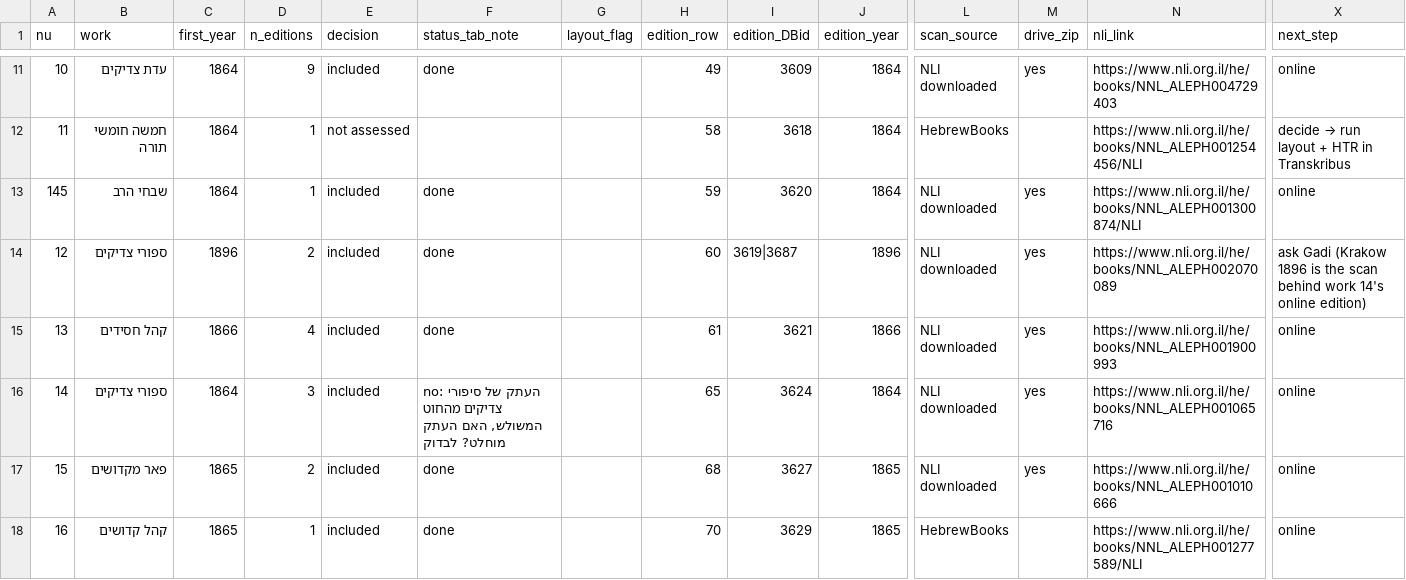
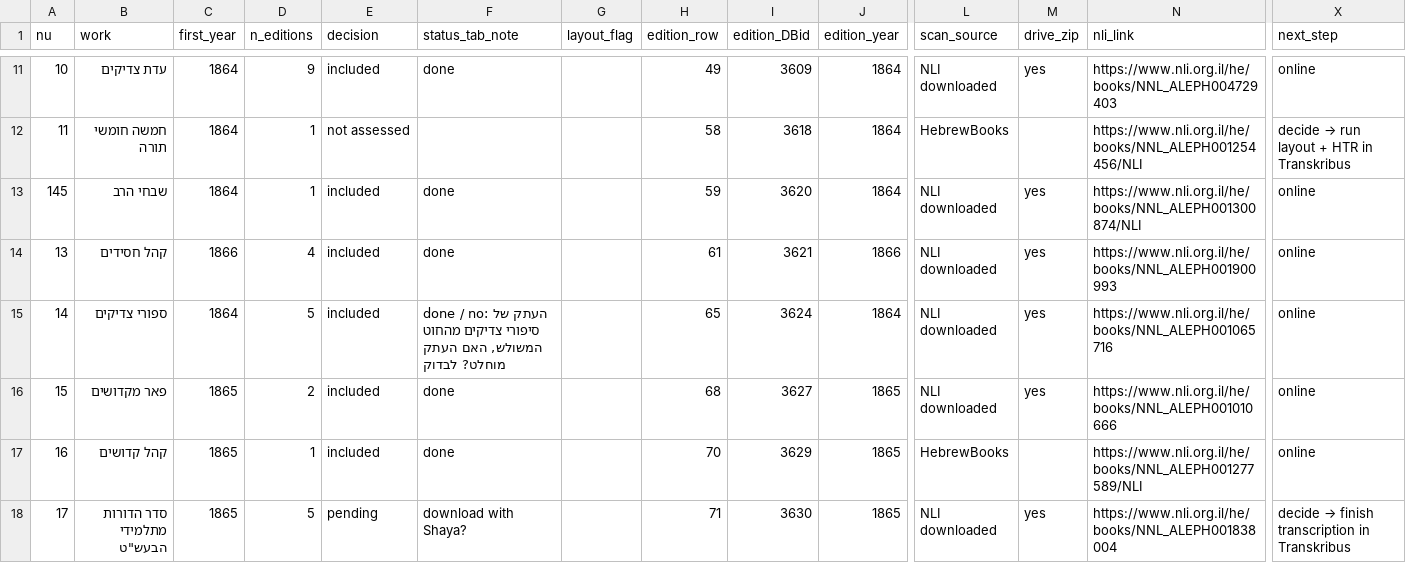
Before and after one commit to sinairusinek/Hasidigital, a TSV file: editions/edition-registry.tsv, drawn as a sheet; only a part is shown, gaps mark what is left out; the shorter side is filled out with more unchanged rows; removed rows and columns are numbered as before the commit, all else as after; rows hold the shown columns only; the diff names each change by its address in the sheet, - before the commit and + after, or states it on an @@ line.

```diff
--- a/editions/edition-registry.tsv
+++ b/editions/edition-registry.tsv
-row 14: 12 | ספורי צדיקים | 1896 | 2 | included | done |  | 60 | 3619|3687 | 1896 | NLI downloaded | yes | https://www.nli.org.il/he/books/NNL_ALEPH002070089 | ask Gadi (Krakow 1896 is the scan behind work 14's online edition)
-D15 (n_editions): 3
+D15 (n_editions): 5
-F15 (status_tab_note): no: העתק…
+F15 (status_tab_note): done / no: העתק…
```
Also changed, not shown: 2 other files.
